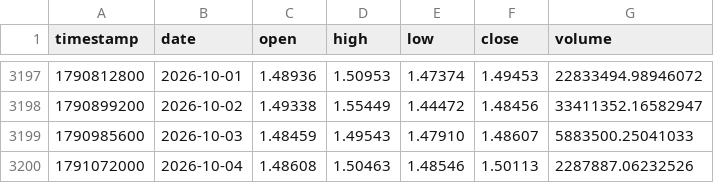
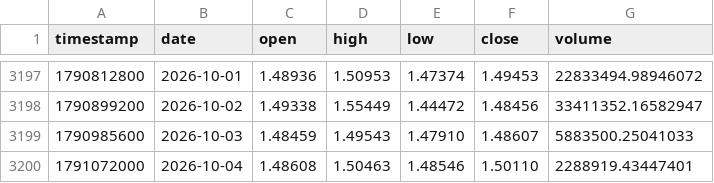
Before and after one commit to Borja290505/BOT-2.0, a CSV file: analysis/data/bitstamp_xrpusd_1d.csv, drawn as a sheet; only a part is shown, gaps mark what is left out.

```diff
--- a/analysis/data/bitstamp_xrpusd_1d.csv
+++ b/analysis/data/bitstamp_xrpusd_1d.csv
@@ -3199,2 +3199,2 @@ timestamp,date,open,high,low,close,volume
 1790985600,2026-10-03,1.48459,1.49543,1.47910,1.48607,5883500.25041033
-1791072000,2026-10-04,1.48608,1.50463,1.48546,1.50113,2287887.06232526
+1791072000,2026-10-04,1.48608,1.50463,1.48546,1.50110,2288919.43447401
```
Also changed, not shown: analysis/data/bitstamp_btcusd_1d.csv, analysis/data/bitstamp_ethusd_1d.csv, 11 other files.
